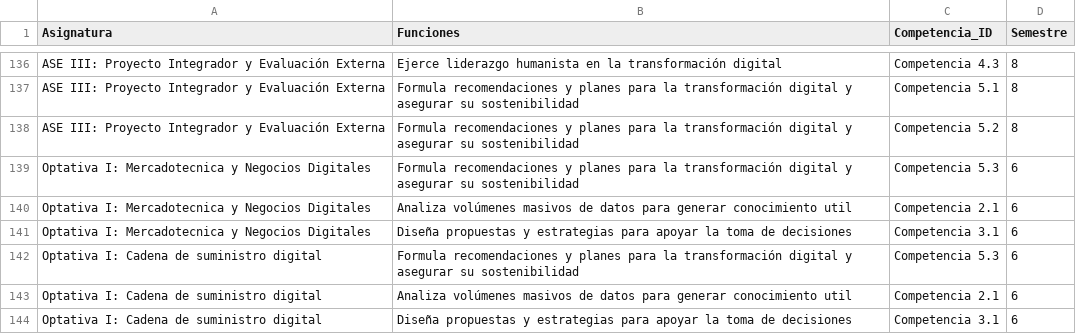
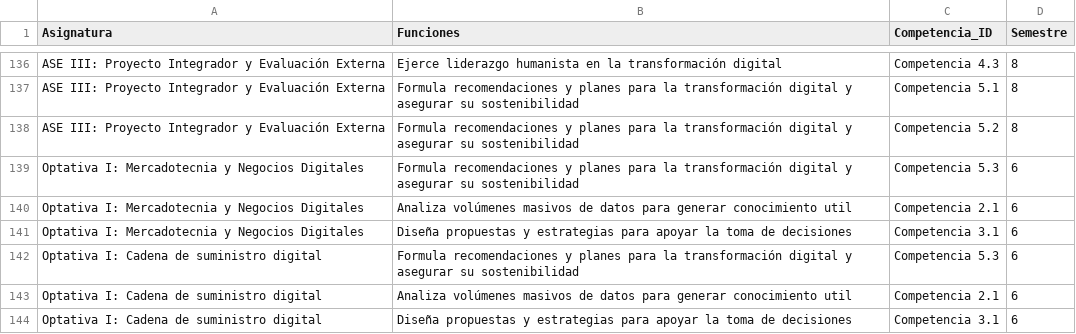
Before and after one commit to jcorrean/LAND, a CSV file: Lista_de_aristas.csv, drawn as a sheet; only a part is shown, gaps mark what is left out; the diff covers the shown part only.

```diff
--- a/Lista_de_aristas.csv
+++ b/Lista_de_aristas.csv
@@ -138,5 +138,5 @@ ASE III: Proyecto Integrador y Evaluación Externa,Formula recomendaciones y pla
 ASE III: Proyecto Integrador y Evaluación Externa,Formula recomendaciones y planes para la transformación digital y asegurar su sostenibilidad,Competencia 5.2,8
-Optativa I: Mercadotecnica y Negocios Digitales,Formula recomendaciones y planes para la transformación digital y asegurar su sostenibilidad,Competencia 5.3,6
-Optativa I: Mercadotecnica y Negocios Digitales,Analiza volúmenes masivos de datos para generar conocimiento util,Competencia 2.1,6
-Optativa I: Mercadotecnica y Negocios Digitales,Diseña propuestas y estrategias para apoyar la toma de decisiones,Competencia 3.1,6
+Optativa I: Mercadotecnia y Negocios Digitales,Formula recomendaciones y planes para la transformación digital y asegurar su sostenibilidad,Competencia 5.3,6
+Optativa I: Mercadotecnia y Negocios Digitales,Analiza volúmenes masivos de datos para generar conocimiento util,Competencia 2.1,6
+Optativa I: Mercadotecnia y Negocios Digitales,Diseña propuestas y estrategias para apoyar la toma de decisiones,Competencia 3.1,6
 Optativa I: Cadena de suministro digital,Formula recomendaciones y planes para la transformación digital y asegurar su sostenibilidad,Competencia 5.3,6
```
Also changed, not shown: 26 added rows elsewhere in this file.
